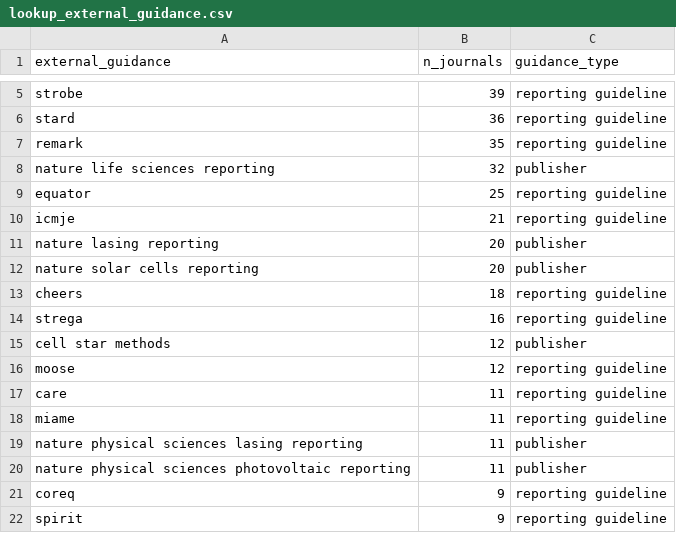
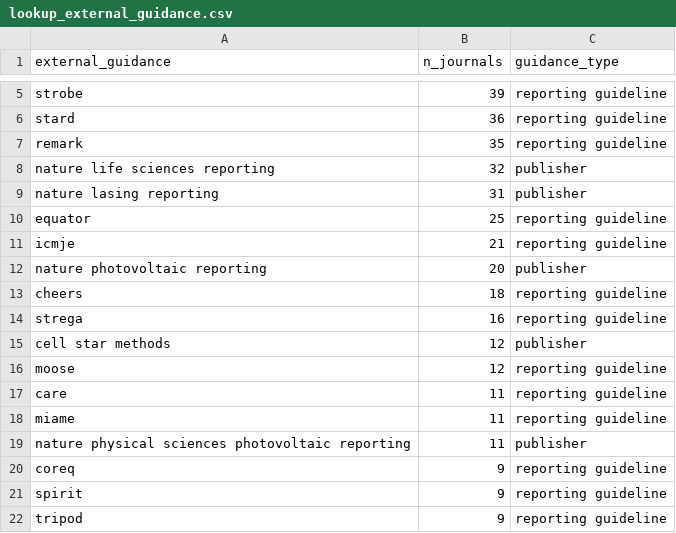
Before and after one commit to TomHardwicke/Journal-Statistical-Guidance-2019, a CSV file: data/processed/lookup_external_guidance.csv, drawn as a sheet; only a part is shown, gaps mark what is left out; the shorter side is filled out with more unchanged rows.

```diff
--- a/data/processed/lookup_external_guidance.csv
+++ b/data/processed/lookup_external_guidance.csv
@@ -8,6 +8,6 @@ remark,35,reporting guideline
 nature life sciences reporting,32,publisher
+nature lasing reporting,31,publisher
 equator,25,reporting guideline
 icmje,21,reporting guideline
-nature lasing reporting,20,publisher
-nature solar cells reporting,20,publisher
+nature photovoltaic reporting,20,publisher
 cheers,18,reporting guideline
@@ -18,3 +18,2 @@ care,11,reporting guideline
 miame,11,reporting guideline
-nature physical sciences lasing reporting,11,publisher
 nature physical sciences photovoltaic reporting,11,publisher
```
Also changed, not shown: data/primary/data_coding.csv, data/raw/Statistical guidance for authors coding form 2.0 (Responses) - Form Responses.csv.
